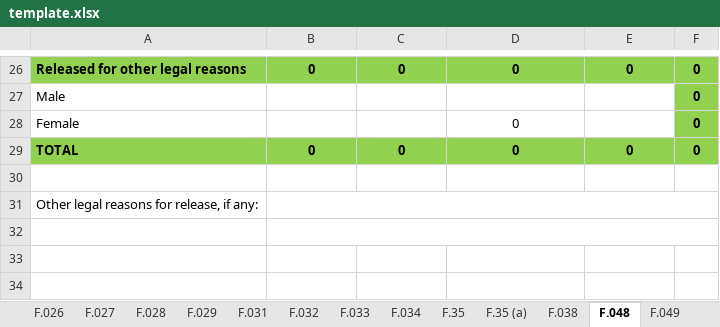
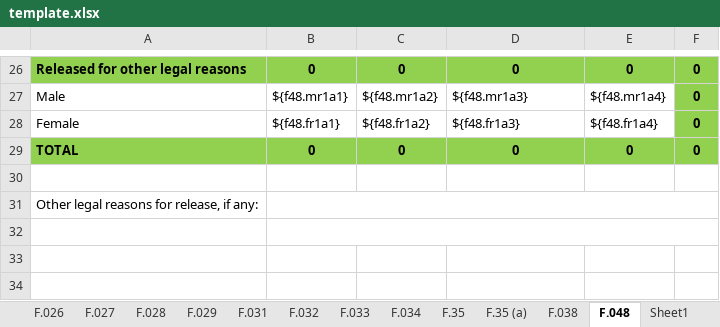
Before and after one commit to EleniruthGarcia/PAO-ERS-v.2.0, an Excel workbook: src/lib/server/report/template.xlsx, sheet F.048, drawn as a sheet; only a part is shown, gaps mark what is left out; values as stored, in another font and other column widths than the file's, no borders; charts and pictures not drawn; the diff covers the shown part only; the diff names each change by its address in the sheet, - before the commit and + after, or states it on an @@ line.

```diff
--- a/src/lib/server/report/template.xlsx (sheet F.048)
+++ b/src/lib/server/report/template.xlsx (sheet F.048)
+sheet tab: Sheet1
-B27: (empty)
+B27: ${f48.mr1a1}
-C27: (empty)
+C27: ${f48.mr1a2}
-D27: (empty)
+D27: ${f48.mr1a3}
-E27: (empty)
+E27: ${f48.mr1a4}
-B28: (empty)
+B28: ${f48.fr1a1}
-C28: (empty)
+C28: ${f48.fr1a2}
-D28: 0
+D28: ${f48.fr1a3}
-D28 alignment: center
+D28 alignment: left
-E28: (empty)
+E28: ${f48.fr1a4}
```
Also changed, not shown: 32 edited cells elsewhere in this sheet, sheet F.028, sheet F.051, formulas that keep their value.
